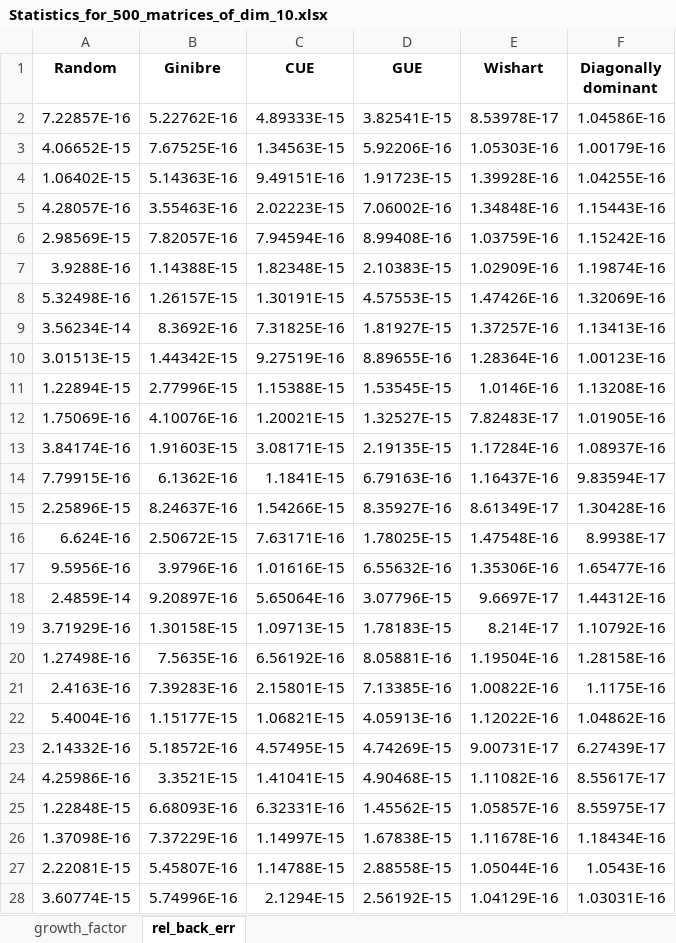
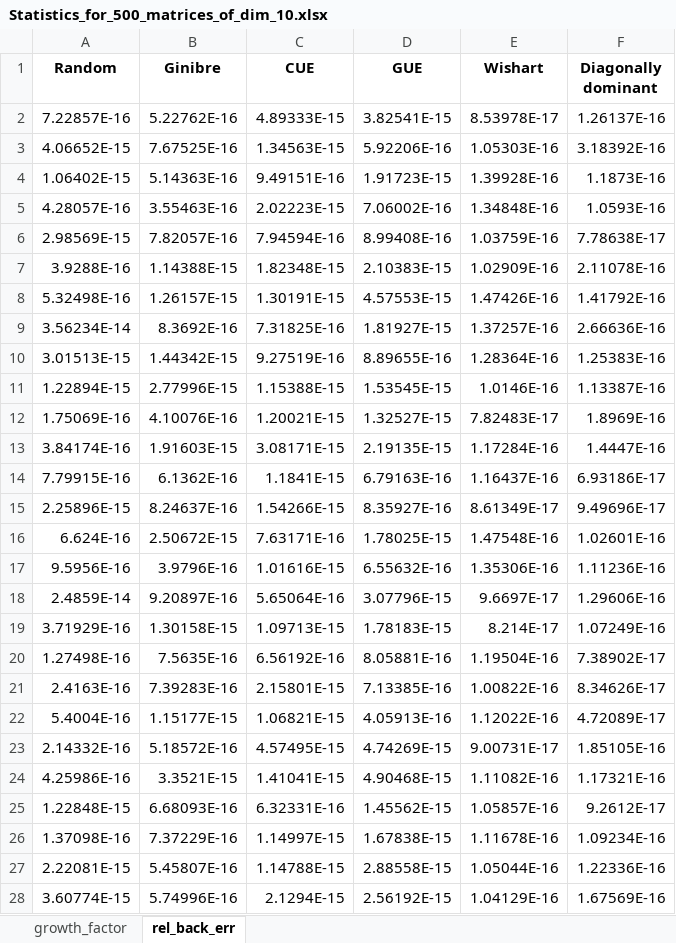
Before and after one commit to nunziacerrato/Numerical_Analysis_Optimization, an Excel workbook: Project_1/Data/Statistics_for_500_matrices_of_dim_10.xlsx, sheet rel_back_err, drawn as a sheet; only a part is shown; values as stored, in another font and other column widths than the file's, no borders; the diff covers the shown part only; the diff names each change by its address in the sheet, - before the commit and + after, or states it on an @@ line.

```diff
--- a/Project_1/Data/Statistics_for_500_matrices_of_dim_10.xlsx (sheet rel_back_err)
+++ b/Project_1/Data/Statistics_for_500_matrices_of_dim_10.xlsx (sheet rel_back_err)
-F2 (Diagonally dominant): 1.04586E-16
+F2 (Diagonally dominant): 1.26137E-16
-F3 (Diagonally dominant): 1.00179E-16
+F3 (Diagonally dominant): 3.18392E-16
-F4 (Diagonally dominant): 1.04255E-16
+F4 (Diagonally dominant): 1.1873E-16
-F5 (Diagonally dominant): 1.15443E-16
+F5 (Diagonally dominant): 1.0593E-16
-F6 (Diagonally dominant): 1.15242E-16
+F6 (Diagonally dominant): 7.78638E-17
-F7 (Diagonally dominant): 1.19874E-16
+F7 (Diagonally dominant): 2.11078E-16
-F8 (Diagonally dominant): 1.32069E-16
+F8 (Diagonally dominant): 1.41792E-16
-F9 (Diagonally dominant): 1.13413E-16
+F9 (Diagonally dominant): 2.66636E-16
-F10 (Diagonally dominant): 1.00123E-16
+F10 (Diagonally dominant): 1.25383E-16
-F11 (Diagonally dominant): 1.13208E-16
+F11 (Diagonally dominant): 1.13387E-16
-F12 (Diagonally dominant): 1.01905E-16
+F12 (Diagonally dominant): 1.8969E-16
-F13 (Diagonally dominant): 1.08937E-16
+F13 (Diagonally dominant): 1.4447E-16
-F14 (Diagonally dominant): 9.83594E-17
+F14 (Diagonally dominant): 6.93186E-17
-F15 (Diagonally dominant): 1.30428E-16
+F15 (Diagonally dominant): 9.49696E-17
-F16 (Diagonally dominant): 8.9938E-17
+F16 (Diagonally dominant): 1.02601E-16
-F17 (Diagonally dominant): 1.65477E-16
+F17 (Diagonally dominant): 1.11236E-16
-F18 (Diagonally dominant): 1.44312E-16
+F18 (Diagonally dominant): 1.29606E-16
-F19 (Diagonally dominant): 1.10792E-16
+F19 (Diagonally dominant): 1.07249E-16
-F20 (Diagonally dominant): 1.28158E-16
+F20 (Diagonally dominant): 7.38902E-17
-F21 (Diagonally dominant): 1.1175E-16
+F21 (Diagonally dominant): 8.34626E-17
-F22 (Diagonally dominant): 1.04862E-16
+F22 (Diagonally dominant): 4.72089E-17
-F23 (Diagonally dominant): 6.27439E-17
+F23 (Diagonally dominant): 1.85105E-16
-F24 (Diagonally dominant): 8.55617E-17
+F24 (Diagonally dominant): 1.17321E-16
-F25 (Diagonally dominant): 8.55975E-17
+F25 (Diagonally dominant): 9.2612E-17
-F26 (Diagonally dominant): 1.18434E-16
+F26 (Diagonally dominant): 1.09234E-16
-F27 (Diagonally dominant): 1.0543E-16
+F27 (Diagonally dominant): 1.22336E-16
-F28 (Diagonally dominant): 1.03031E-16
+F28 (Diagonally dominant): 1.67569E-16
```
Also changed, not shown: 815 edited cells elsewhere in this sheet, sheet growth_factor, Project_1/Data/Statistics_for_500_matrices_of_dim_11.xlsx, Project_1/Data/Statistics_for_500_matrices_of_dim_12.xlsx, 22 other files.
